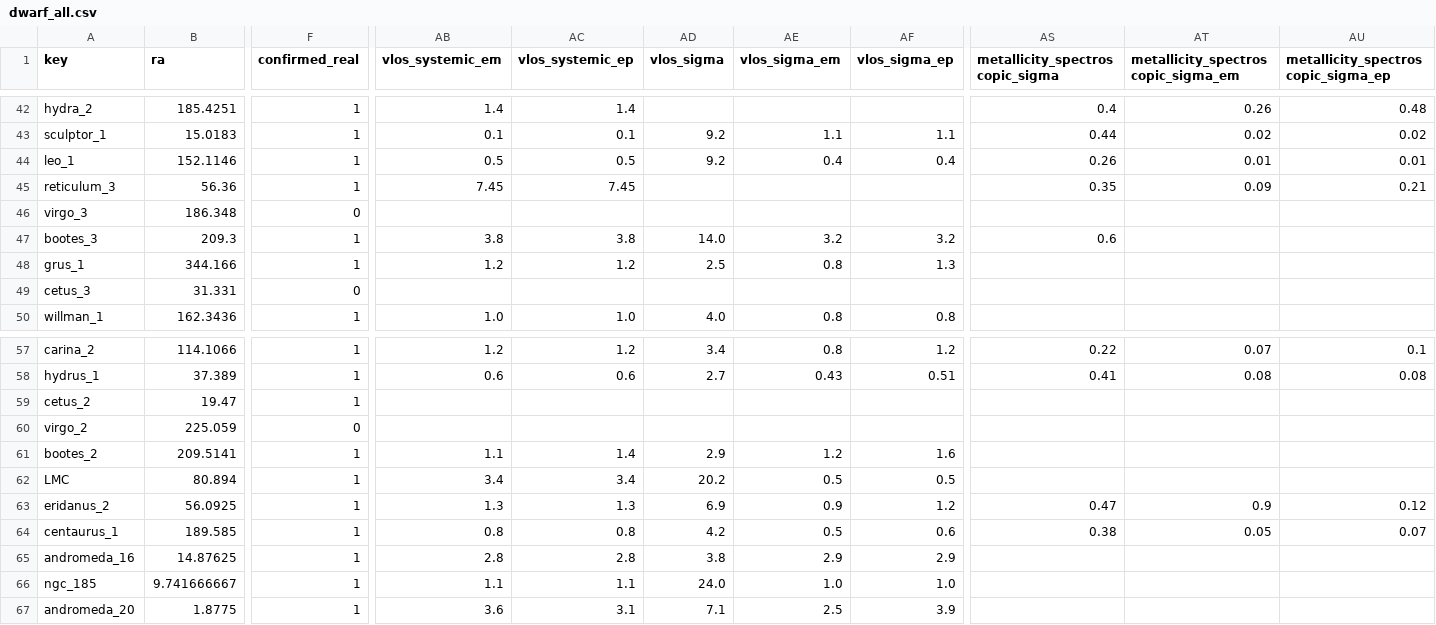
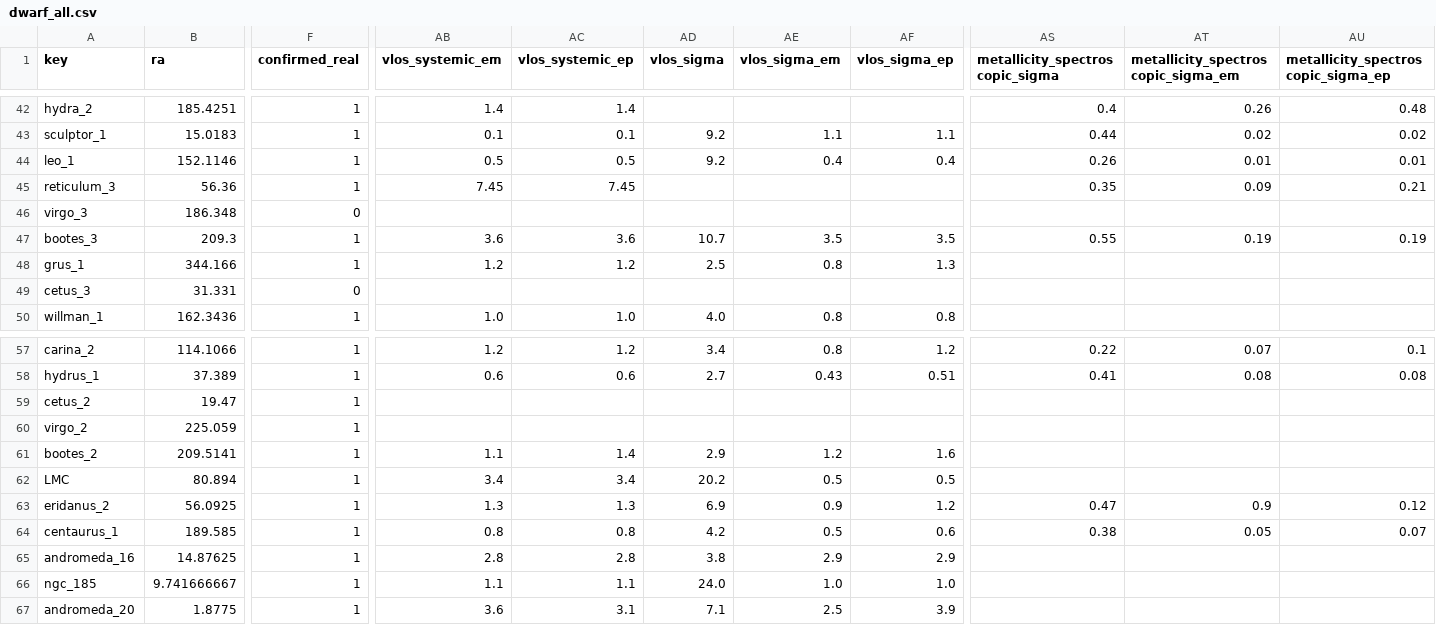
Before and after one commit to apace7/local_volume_database, a CSV file: data/dwarf_all.csv, drawn as a sheet; only a part is shown, gaps mark what is left out; the diff names each change by its address in the sheet, - before the commit and + after, or states it on an @@ line.

```diff
--- a/data/dwarf_all.csv
+++ b/data/dwarf_all.csv
-AB47 (vlos_systemic_em): 3.8
+AB47 (vlos_systemic_em): 3.6
-AC47 (vlos_systemic_ep): 3.8
+AC47 (vlos_systemic_ep): 3.6
-AD47 (vlos_sigma): 14.0
+AD47 (vlos_sigma): 10.7
-AE47 (vlos_sigma_em): 3.2
+AE47 (vlos_sigma_em): 3.5
-AF47 (vlos_sigma_ep): 3.2
+AF47 (vlos_sigma_ep): 3.5
-AS47 (metallicity_spectroscopic_sigma): 0.6
+AS47 (metallicity_spectroscopic_sigma): 0.55
-AT47: (empty)
+AT47: 0.19
-AU47: (empty)
+AU47: 0.19
-F60 (confirmed_real): 0
+F60 (confirmed_real): 1
```
Also changed, not shown: data/dwarf_mw.csv, data/gc_disk.csv, 4 other files.
